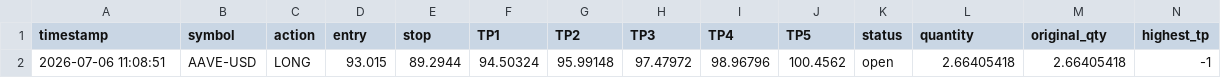
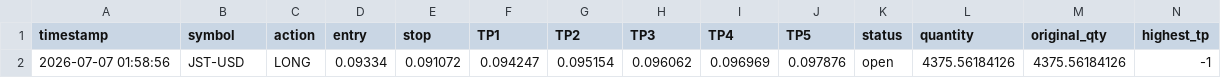
Before and after one commit to mubashirakram8175-G/Rana-Mubashir-Crypto-signal-Bot, a CSV file: crypto_open_trades.csv, drawn as a sheet; only a part is shown; removed rows and columns are numbered as before the commit, all else as after; rows hold the shown columns only; the diff names each change by its address in the sheet, - before the commit and + after, or states it on an @@ line.

```diff
--- a/crypto_open_trades.csv
+++ b/crypto_open_trades.csv
-row 2: 2026-07-06 11:08:51 | AAVE-USD | LONG | 93.015 | 89.2944 | 94.50324 | 95.99148 | 97.47972 | 98.96796 | 100.4562 | open | 2.66405418 | 2.66405418 | -1
+row 2: 2026-07-07 01:58:56 | JST-USD | LONG | 0.09334 | 0.091072 | 0.094247 | 0.095154 | 0.096062 | 0.096969 | 0.097876 | open | 4375.56184126 | 4375.56184126 | -1
```
Also changed, not shown: crypto_trade_log.csv, crypto_trade_results.csv, 1 other file.
